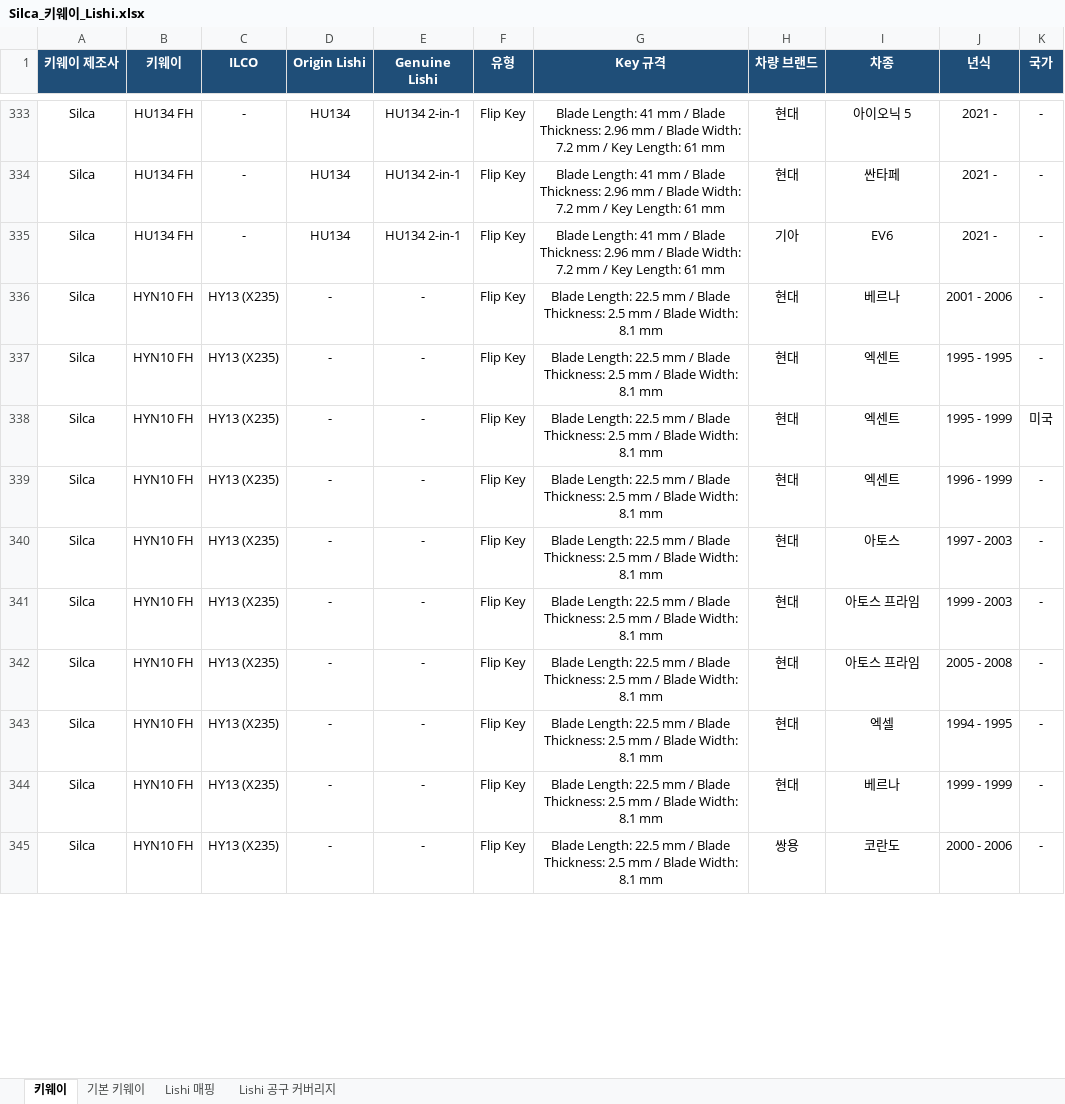
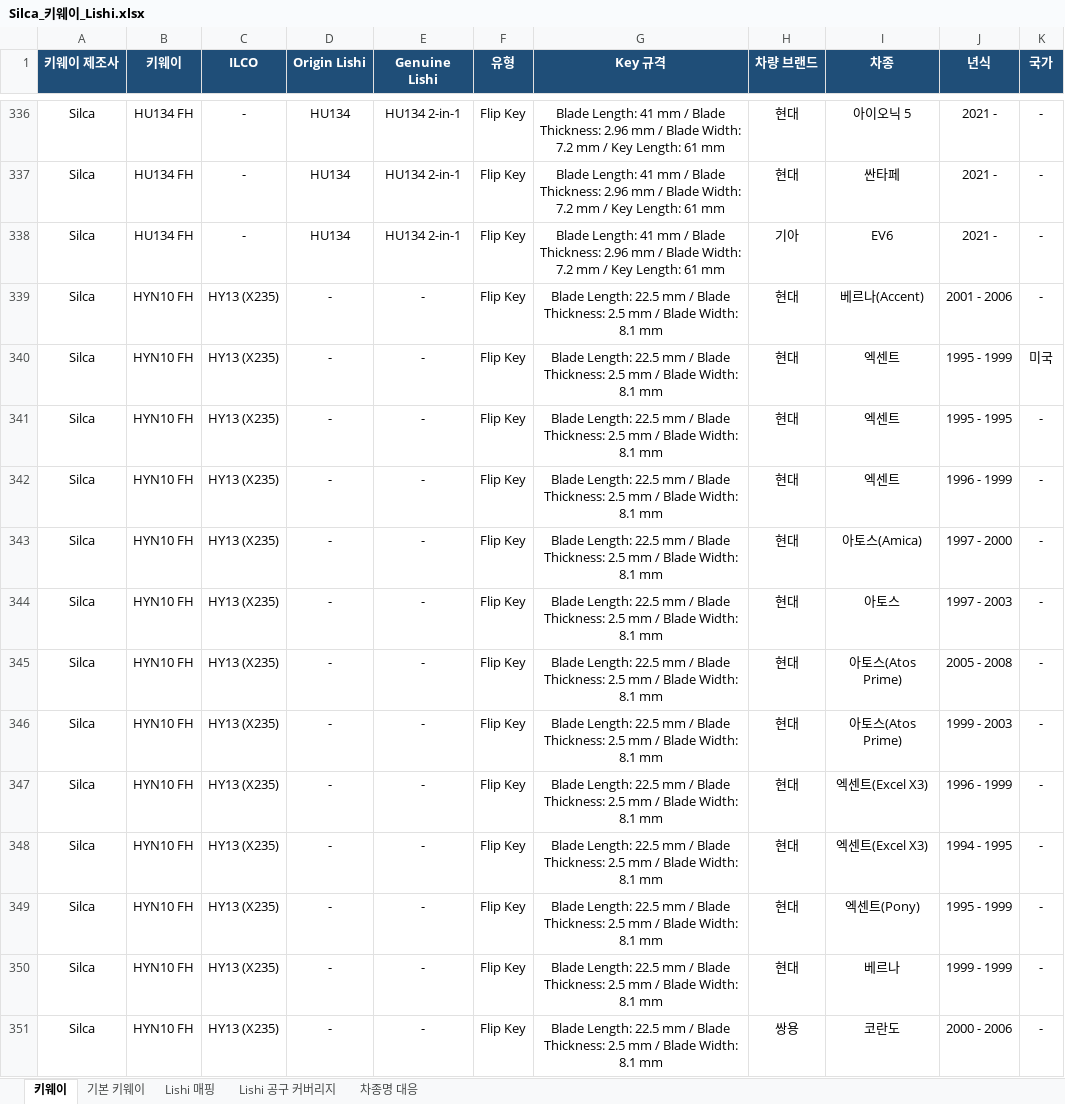
Before and after one commit to pegasusj8888-sudo/claude, an Excel workbook: Silca_키웨이_Lishi.xlsx, sheet 키웨이, drawn as a sheet; only a part is shown, gaps mark what is left out; values as stored, in another font and other column widths than the file's, no borders; addresses are those after the commit; the diff covers the shown part only; the diff names each change by its address in the sheet, - before the commit and + after, or states it on an @@ line.

```diff
--- a/Silca_키웨이_Lishi.xlsx (sheet 키웨이)
+++ b/Silca_키웨이_Lishi.xlsx (sheet 키웨이)
+sheet tab: 차종명 대응
-I339 (차종): 베르나
+I339 (차종): 베르나(Accent)
@@ row 337 moved to row 341: Silca @@
+row 343: Silca | HYN10 FH | HY13 (X235) | - | - | Flip Key | Blade Length: 22.5 mm / Blade Thickness: 2.5 mm / Blade Width: 8.1 mm | 현대 | 아토스(Amica) | 1997 - 2000 | -
+row 345: Silca | HYN10 FH | HY13 (X235) | - | - | Flip Key | Blade Length: 22.5 mm / Blade Thickness: 2.5 mm / Blade Width: 8.1 mm | 현대 | 아토스(Atos Prime) | 2005 - 2008 | -
-I346 (차종): 아토스 프라임
+I346 (차종): 아토스(Atos Prime)
-I347 (차종): 아토스 프라임
+I347 (차종): 엑센트(Excel X3)
-J347 (년식): 2005 - 2008
+J347 (년식): 1996 - 1999
-I348 (차종): 엑셀
+I348 (차종): 엑센트(Excel X3)
+row 349: Silca | HYN10 FH | HY13 (X235) | - | - | Flip Key | Blade Length: 22.5 mm / Blade Thickness: 2.5 mm / Blade Width: 8.1 mm | 현대 | 엑센트(Pony) | 1995 - 1999 | -
```
Also changed, not shown: 62 added rows, 19 removed rows, 98 moved rows and 706 edited cells elsewhere in this sheet, sheet 기본 키웨이, sheet Lishi 매핑.
